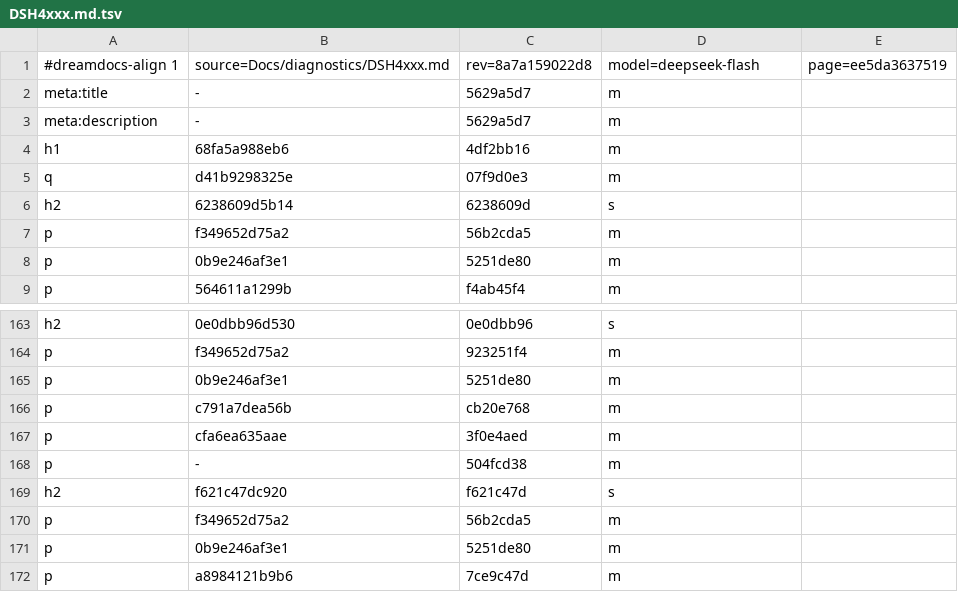
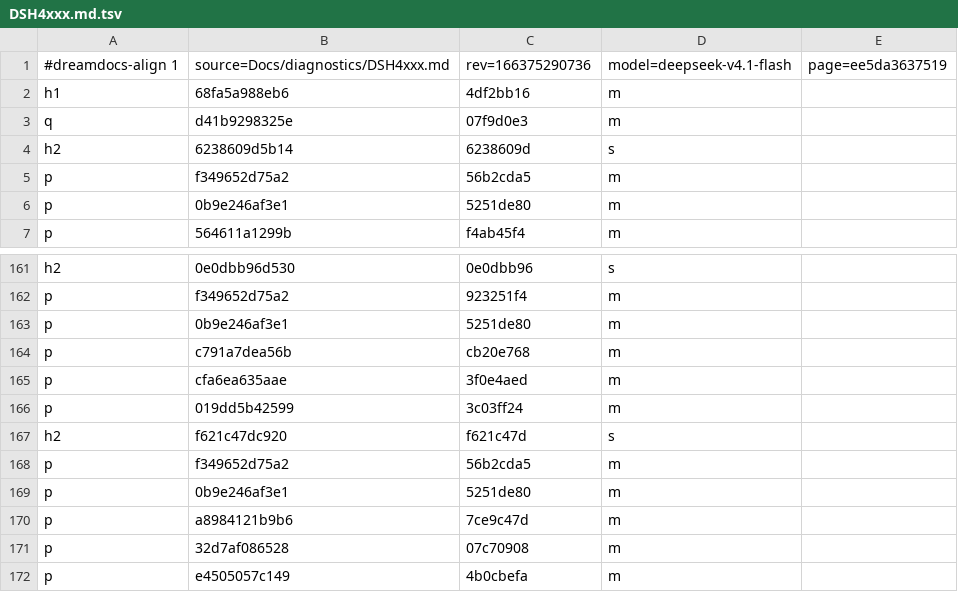
Before and after one commit to TypeDreamMoon/DreamShader, a TSV file: Docs/zh-CN/.align/diagnostics/DSH4xxx.md.tsv, drawn as a sheet; only a part is shown, gaps mark what is left out; the shorter side is filled out with more unchanged rows.

```diff
--- a/Docs/zh-CN/.align/diagnostics/DSH4xxx.md.tsv
+++ b/Docs/zh-CN/.align/diagnostics/DSH4xxx.md.tsv
@@ -1,4 +1,2 @@
-#dreamdocs-align 1	source=Docs/diagnostics/DSH4xxx.md	rev=8a7a159022d8	model=deepseek-flash	page=ee5da3637519
-meta:title	-	5629a5d7	m
-meta:description	-	5629a5d7	m
+#dreamdocs-align 1	source=Docs/diagnostics/DSH4xxx.md	rev=166375290736	model=deepseek-v4.1-flash	page=ee5da3637519
 h1	68fa5a988eb6	4df2bb16	m
@@ -167,3 +165,3 @@ p	c791a7dea56b	cb20e768	m
 p	cfa6ea635aae	3f0e4aed	m
-p	-	504fcd38	m
+p	019dd5b42599	3c03ff24	m
 h2	f621c47dc920	f621c47d	s
```
Also changed, not shown: Docs/zh-CN/.align/contributing/index.md.tsv, Docs/zh-CN/.align/generation/ephemeral.md.tsv, 17 other files.
